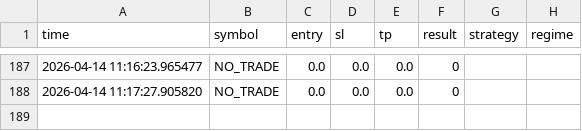
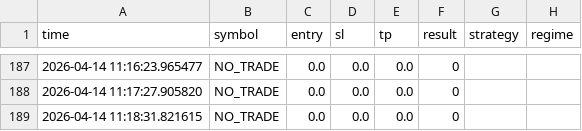
Before and after one commit to anhvucrypto-oss/stock-scanner, a CSV file: trades_log.csv, drawn as a sheet; only a part is shown, gaps mark what is left out; the diff names each change by its address in the sheet, - before the commit and + after, or states it on an @@ line.

Commit message:
update

```diff
--- a/trades_log.csv
+++ b/trades_log.csv
+row 189: 2026-04-14 11:18:31.821615 | NO_TRADE | 0.0 | 0.0 | 0.0 | 0
```
